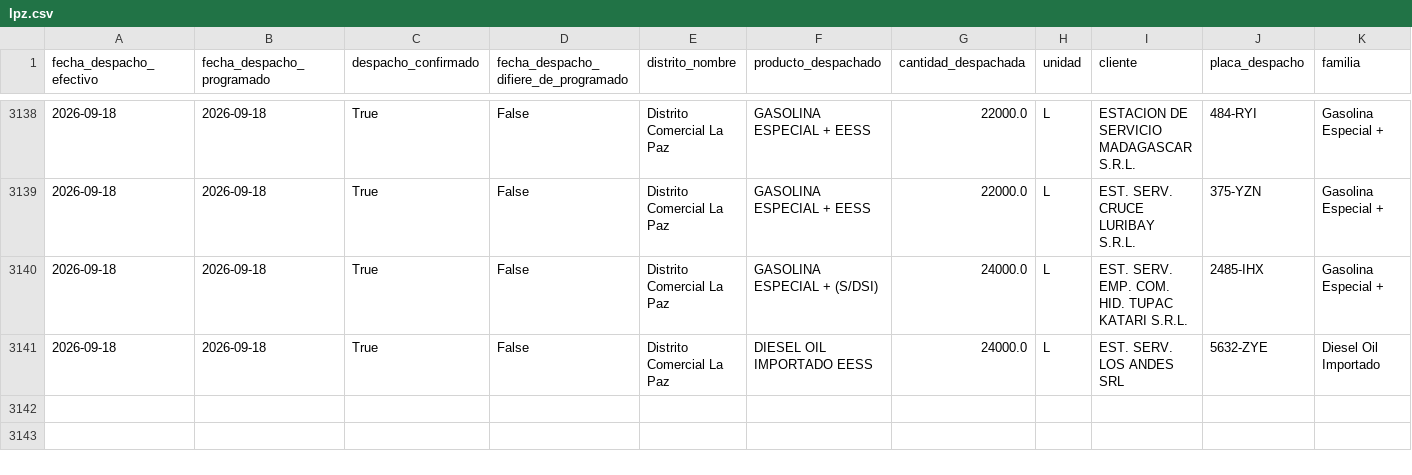
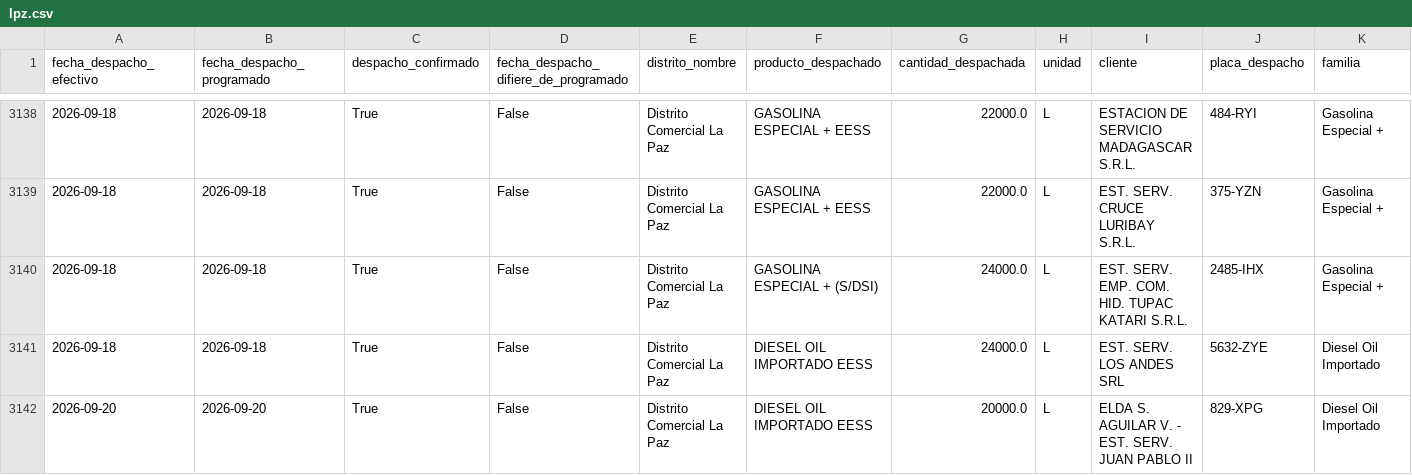
Before and after one commit to mauforonda/data-triage, a CSV file: hidrocarburos/abastecimiento/data/despachos/lpz.csv, drawn as a sheet; only a part is shown, gaps mark what is left out; rows hold the shown columns only; the diff names each change by its address in the sheet, - before the commit and + after, or states it on an @@ line.

```diff
--- a/hidrocarburos/abastecimiento/data/despachos/lpz.csv
+++ b/hidrocarburos/abastecimiento/data/despachos/lpz.csv
+row 3142: 2026-09-20 | 2026-09-20 | True | False | Distrito Comercial La Paz | DIESEL OIL IMPORTADO EESS | 20000.0 | L | ELDA S. AGUILAR V. - EST. SERV. JUAN PABLO II | 829-XPG | Diesel Oil Importado
```
Also changed, not shown: hidrocarburos/abastecimiento/data/programacion/uyu.csv, 3 other files.
